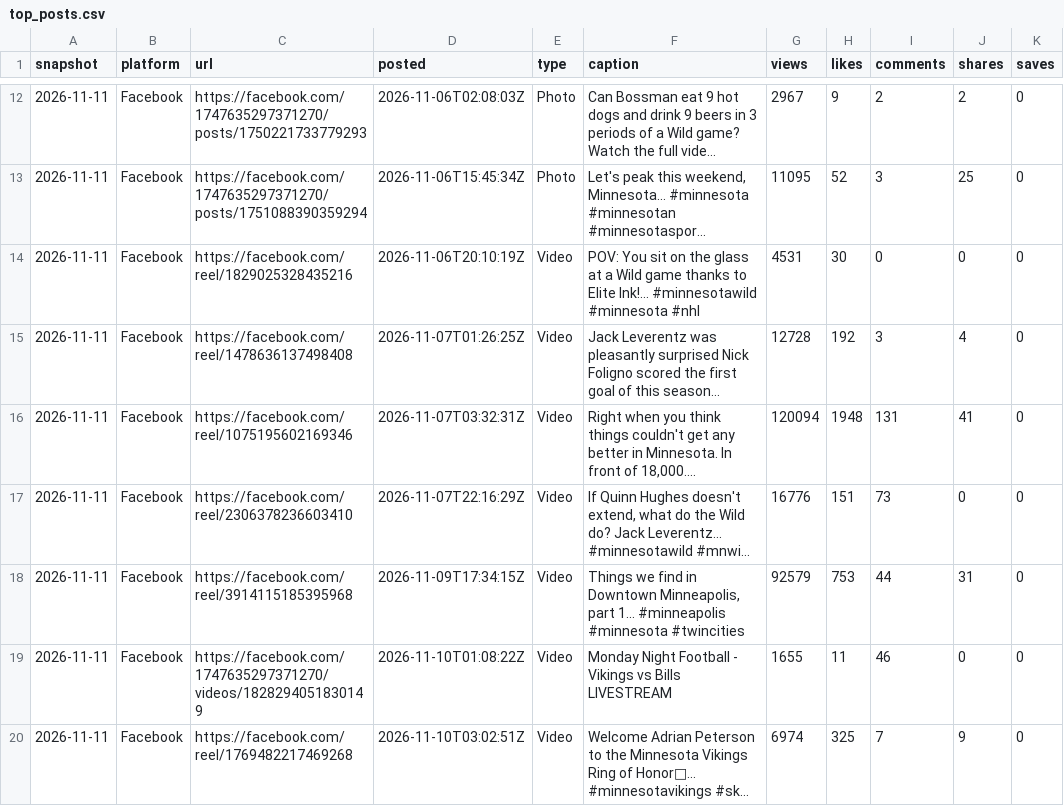
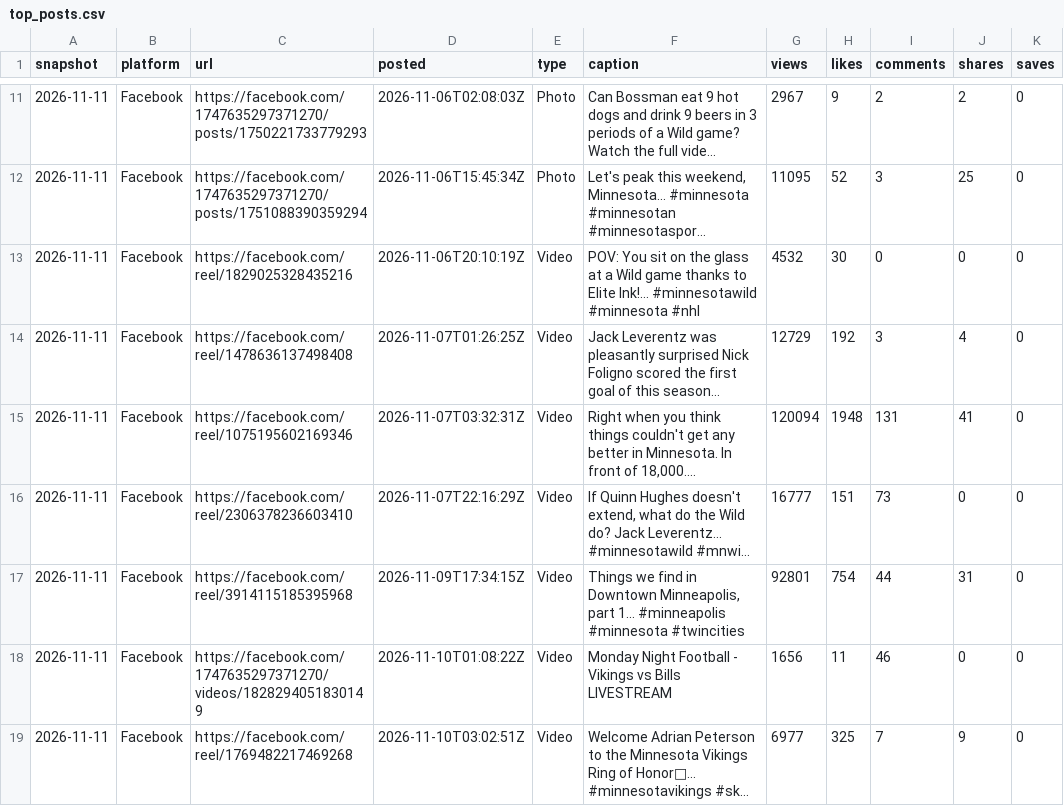
Before and after one commit to 10000takes/10k-hub, a CSV file: top_posts.csv, drawn as a sheet; only a part is shown, gaps mark what is left out; long unchanged cells end in …; addresses are those after the commit; the diff covers the shown part only; the diff names each change by its address in the sheet, - before the commit and + after, or states it on an @@ line.

Commit message:
Follower snapshot 2026-11-11

```diff
--- a/top_posts.csv
+++ b/top_posts.csv
-G13 (views): 4531
+G13 (views): 4532
-G14 (views): 12728
+G14 (views): 12729
-G16 (views): 16776
+G16 (views): 16777
-G17 (views): 92579
+G17 (views): 92801
-H17 (likes): 753
+H17 (likes): 754
-G18 (views): 1655
+G18 (views): 1656
-G19 (views): 6974
+G19 (views): 6977
```
Also changed, not shown: 3 added rows, 3 removed rows and 101 edited cells elsewhere in this file, followers.csv, metrics.csv, 1 other file.
